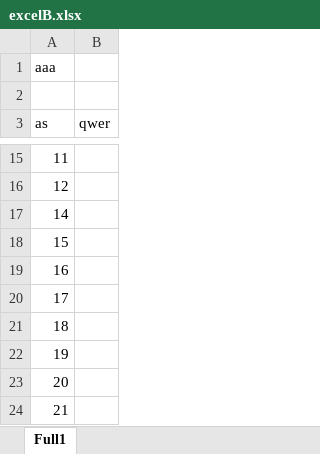
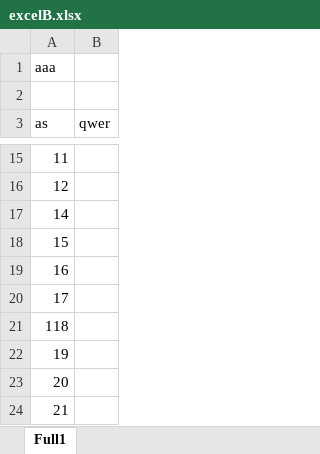
Before and after one commit to ihipi/ExcelCompare, an Excel workbook: src/excelB.xlsx, sheet Full1, drawn as a sheet; only a part is shown, gaps mark what is left out; values as stored, in another font and other column widths than the file's, no borders; the diff names each change by its address in the sheet, - before the commit and + after, or states it on an @@ line.

```diff
--- a/src/excelB.xlsx (sheet Full1)
+++ b/src/excelB.xlsx (sheet Full1)
-A21 (as): 18
+A21 (as): 118
```
Also changed, not shown: src/excelA.xlsx, 3 other files.
